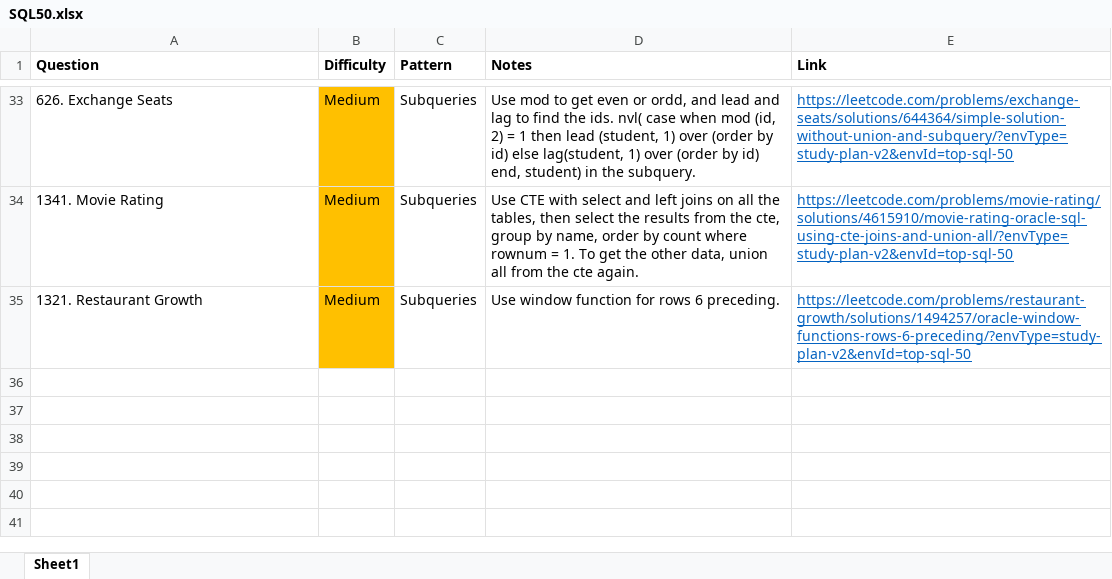
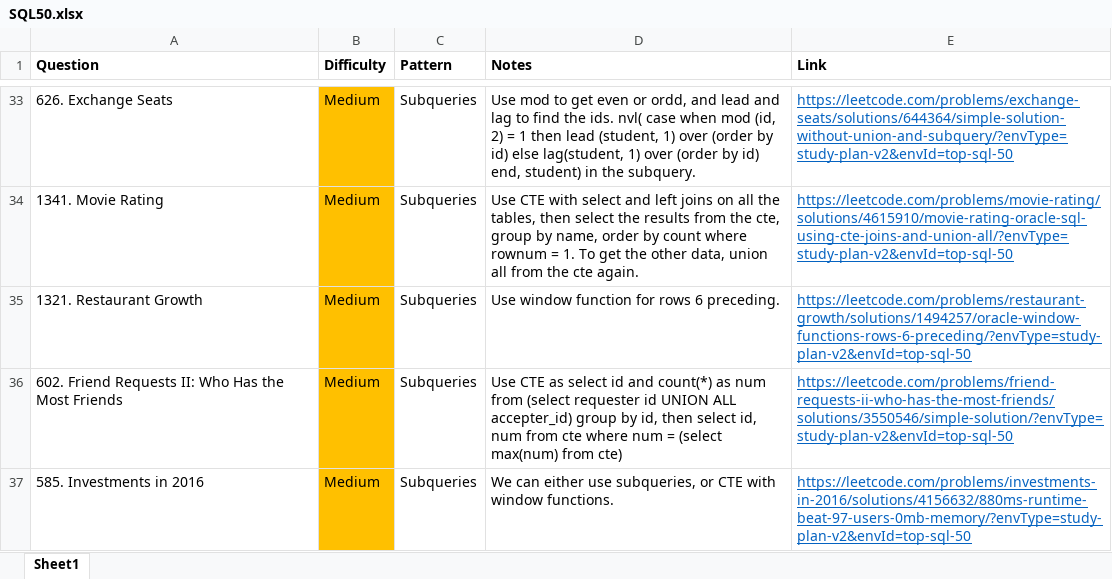
Before and after one commit to park-jsdev/library, an Excel workbook: sql/patterns/SQL50.xlsx, sheet Sheet1, drawn as a sheet; only a part is shown, gaps mark what is left out; values as stored, in another font and other column widths than the file's, no borders; table styles not drawn; the diff names each change by its address in the sheet, - before the commit and + after, or states it on an @@ line.

```diff
--- a/sql/patterns/SQL50.xlsx (sheet Sheet1)
+++ b/sql/patterns/SQL50.xlsx (sheet Sheet1)
+row 36: 602. Friend Requests II: Who Has the Most Friends | Medium | Subqueries | Use CTE as select id and count(*) as num from (select requester id UNION ALL accepter_id) group by id, then select id, num from cte where num = (select max(num) from cte) | https://leetcode.com/problems/friend-requests-ii-who-has-the-most-friends/solutions/3550546/simple-solution/?envType=study-plan-v2&envId=top-sql-50
+row 37: 585. Investments in 2016 | Medium | Subqueries | We can either use subqueries, or CTE with window functions. | https://leetcode.com/problems/investments-in-2016/solutions/4156632/880ms-runtime-beat-97-users-0mb-memory/?envType=study-plan-v2&envId=top-sql-50
```
Also changed, not shown: java/LC_Graphs.xlsx, 6 other files.
